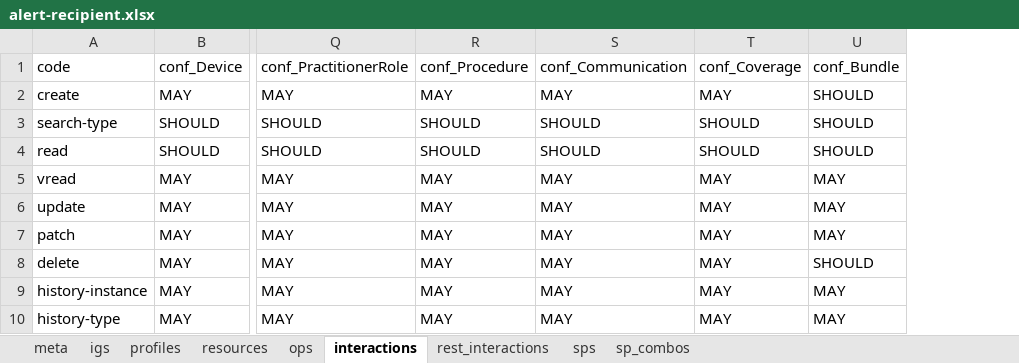
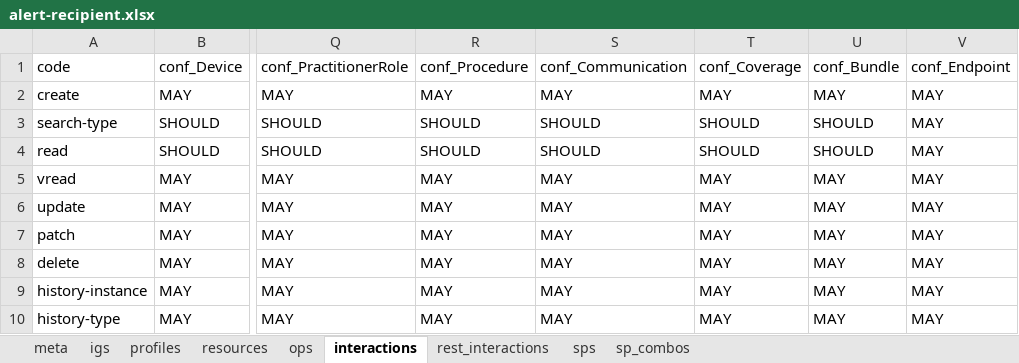
Before and after one commit to HL7/davinci-alerts, an Excel workbook: source/resources/source-data/alert-recipient.xlsx, sheet interactions, drawn as a sheet; only a part is shown, gaps mark what is left out; values as stored, in another font and other column widths than the file's, no borders; the diff names each change by its address in the sheet, - before the commit and + after, or states it on an @@ line.

Commit message:
updated notify operation to add endpoint information

```diff
--- a/source/resources/source-data/alert-recipient.xlsx (sheet interactions)
+++ b/source/resources/source-data/alert-recipient.xlsx (sheet interactions)
+column V, rows 1-10: conf_Endpoint | MAY | MAY | MAY | MAY | MAY | MAY | MAY | MAY | MAY
-U2: SHOULD
+U2: MAY
-U8: SHOULD
+U8: MAY
```
Also changed, not shown: sheet profiles, sheet resources, source/resources/source-data/alert-intermediary-client.xlsx, source/resources/source-data/alert-intermediary-server.xlsx, 20 other files.
